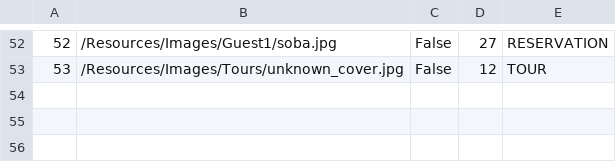
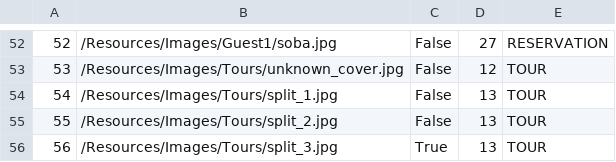
Before and after one commit to uslje13/turisticka-agencija, a CSV file: TravelAgency/Resources/Data/images.csv, drawn as a sheet; only a part is shown, gaps mark what is left out.

Commit message:
Hci Data
commit

```diff
--- a/TravelAgency/Resources/Data/images.csv
+++ b/TravelAgency/Resources/Data/images.csv
@@ -53 +53,4 @@
 53|/Resources/Images/Tours/unknown_cover.jpg|False|12|TOUR
+54|/Resources/Images/Tours/split_1.jpg|False|13|TOUR
+55|/Resources/Images/Tours/split_2.jpg|False|13|TOUR
+56|/Resources/Images/Tours/split_3.jpg|True|13|TOUR
```
Also changed, not shown: TravelAgency/Resources/Data/appointments.csv, TravelAgency/Resources/Data/checkpointActivities.csv, 10 other files.
